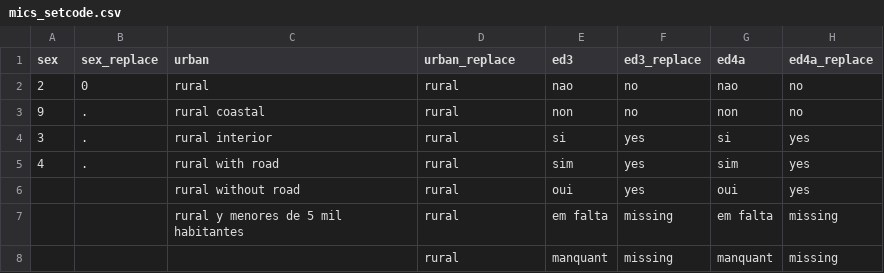
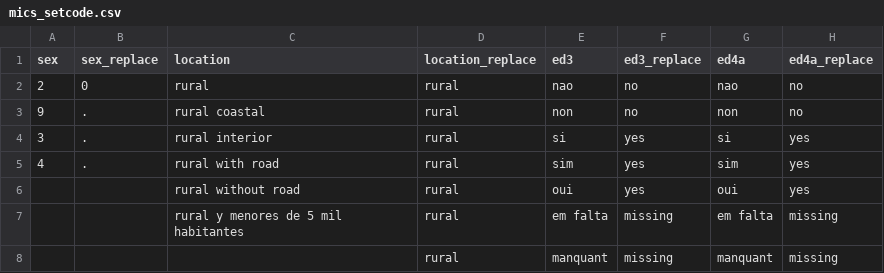
Before and after one commit to global-education-monitoring-report/wide2020, a CSV file: auxiliary_data/cleaning/mics_setcode.csv, drawn as a sheet; only a part is shown; the diff names each change by its address in the sheet, - before the commit and + after, or states it on an @@ line.

Commit message:
Updated README.md, tables and educ completion and out

```diff
--- a/auxiliary_data/cleaning/mics_setcode.csv
+++ b/auxiliary_data/cleaning/mics_setcode.csv
-C1: urban
+C1: location
-D1: urban_replace
+D1: location_replace
```
Also changed, not shown: auxiliary_data/cleaning/mics_rename.csv, 6 other files.
